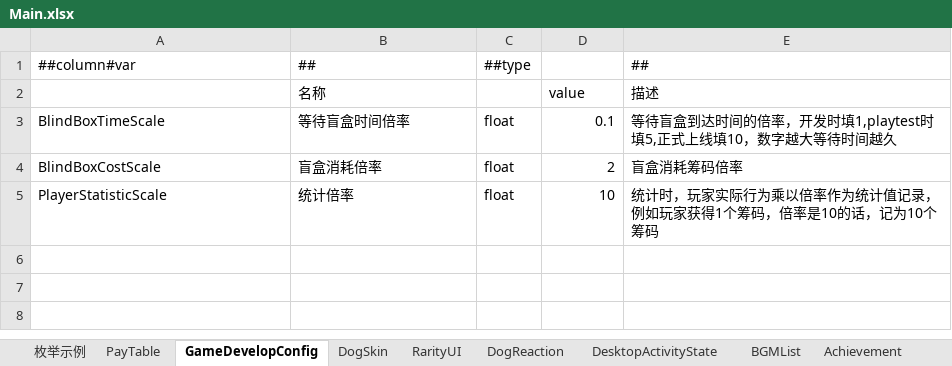
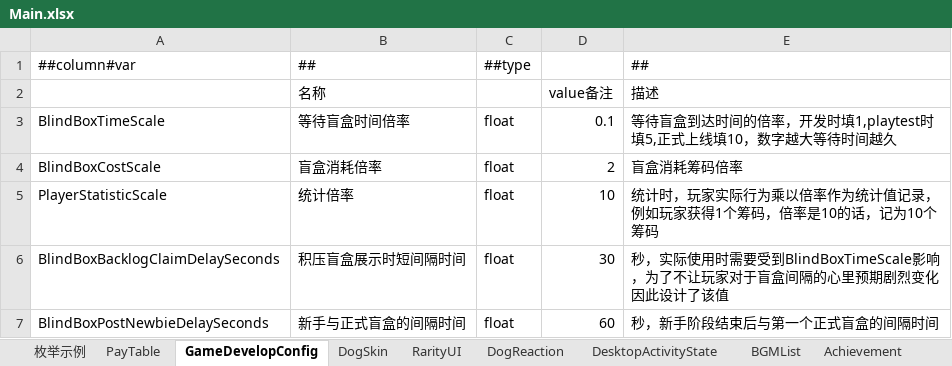
Before and after one commit to SeananTQ/lucky-dog-pub-2026, an Excel workbook: luban-excels/xlsx/Main.xlsx, sheet GameDevelopConfig, drawn as a sheet; values as stored, in another font and other column widths than the file's, no borders; the diff names each change by its address in the sheet, - before the commit and + after, or states it on an @@ line.

```diff
--- a/luban-excels/xlsx/Main.xlsx (sheet GameDevelopConfig)
+++ b/luban-excels/xlsx/Main.xlsx (sheet GameDevelopConfig)
-D2: value
+D2: value备注
+row 6: BlindBoxBacklogClaimDelaySeconds | 积压盲盒展示时短间隔时间 | float | 30 | 秒，实际使用时需要受到BlindBoxTimeScale影响，为了不让玩家对于盲盒间隔的心里预期剧烈变化因此设计了该值
+row 7: BlindBoxPostNewbieDelaySeconds | 新手与正式盲盒的间隔时间 | float | 60 | 秒，新手阶段结束后与第一个正式盲盒的间隔时间
```
Also changed, not shown: 4 other files.
